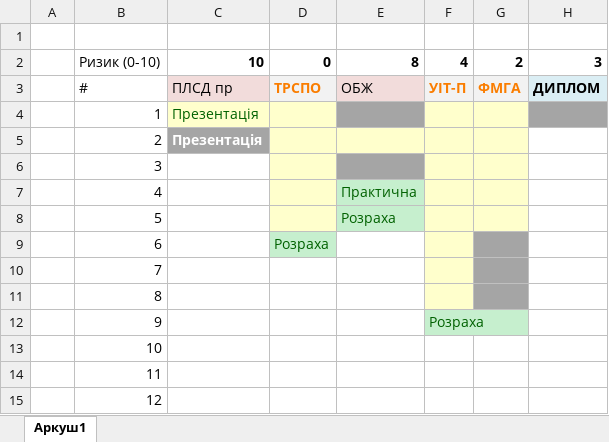
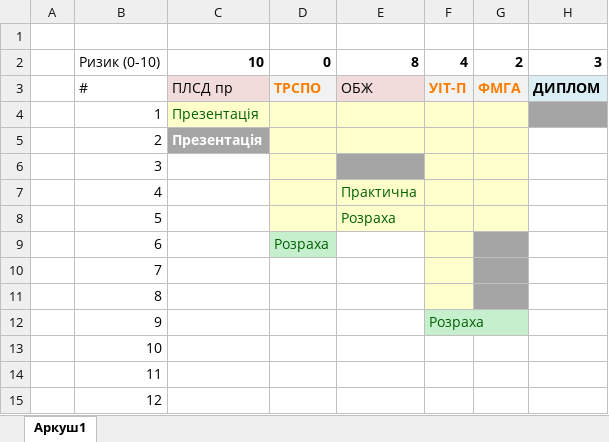
Before and after one commit to IraVolkoshevych/kn_47, an Excel workbook: 2 семестр/Plan.xlsx, sheet Аркуш1, drawn as a sheet; only a part is shown; values as stored, in another font and other column widths than the file's, no borders; the diff names each change by its address in the sheet, - before the commit and + after, or states it on an @@ line.

Commit message:
Plan

```diff
--- a/2 семестр/Plan.xlsx (sheet Аркуш1)
+++ b/2 семестр/Plan.xlsx (sheet Аркуш1)
-E4 fill: #A5A5A5
+E4 fill: #FFFFCC
-E7:E8 fill: #C6EFCE
+E7:E8 fill: #FFFFCC
```
